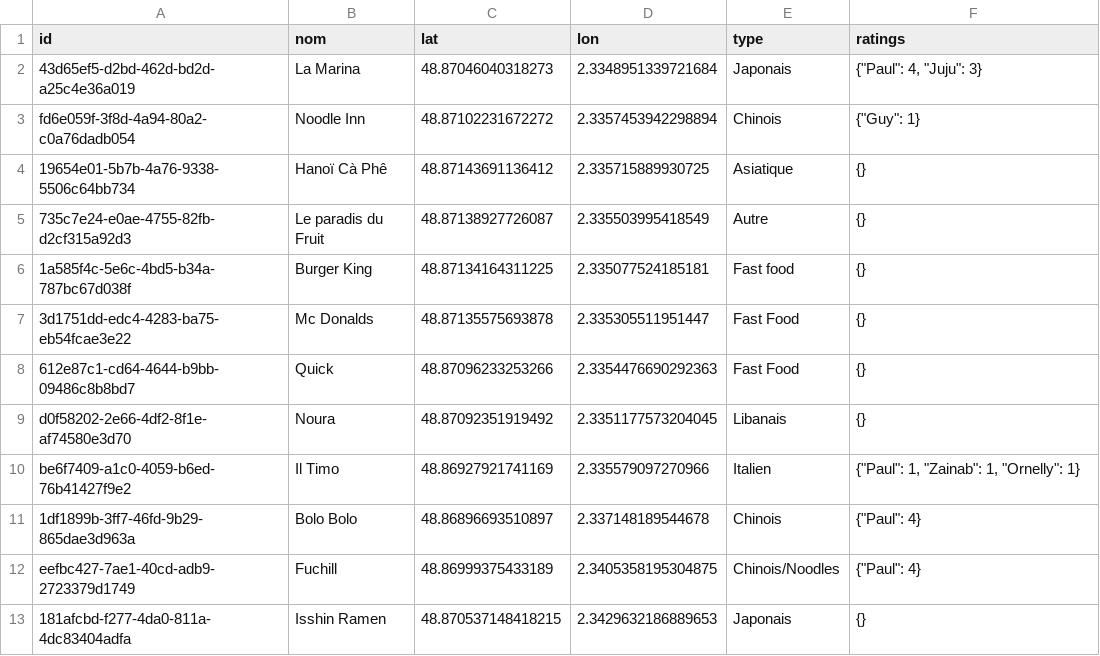
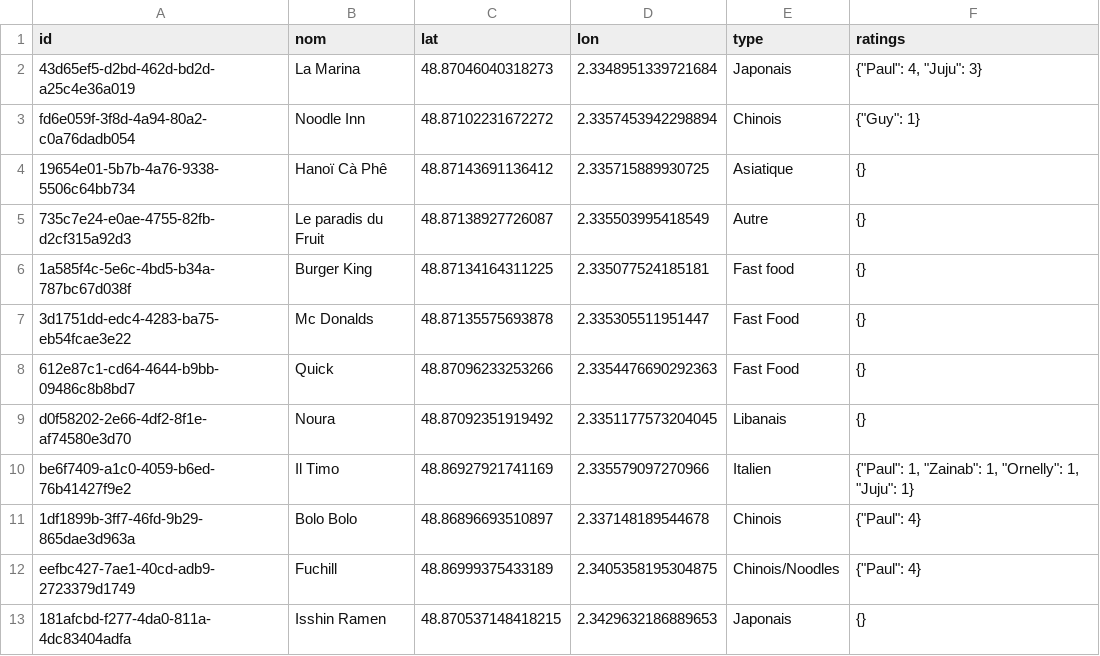
Before and after one commit to Xuoner/cartedejeuners, a CSV file: restaurants.csv, drawn as a sheet.

Commit message:
Ajout/modification de restaurant

```diff
--- a/restaurants.csv
+++ b/restaurants.csv
@@ -9,3 +9,3 @@ fd6e059f-3f8d-4a94-80a2-c0a76dadb054,Noodle Inn,48.87102231672272,2.335745394229
 d0f58202-2e66-4df2-8f1e-af74580e3d70,Noura,48.87092351919492,2.3351177573204045,Libanais,{}
-be6f7409-a1c0-4059-b6ed-76b41427f9e2,Il Timo,48.86927921741169,2.335579097270966,Italien,"{""Paul"": 1, ""Zainab"": 1, ""Ornelly"": 1}"
+be6f7409-a1c0-4059-b6ed-76b41427f9e2,Il Timo,48.86927921741169,2.335579097270966,Italien,"{""Paul"": 1, ""Zainab"": 1, ""Ornelly"": 1, ""Juju"": 1}"
 1df1899b-3ff7-46fd-9b29-865dae3d963a,Bolo Bolo,48.86896693510897,2.337148189544678,Chinois,"{""Paul"": 4}"
```
